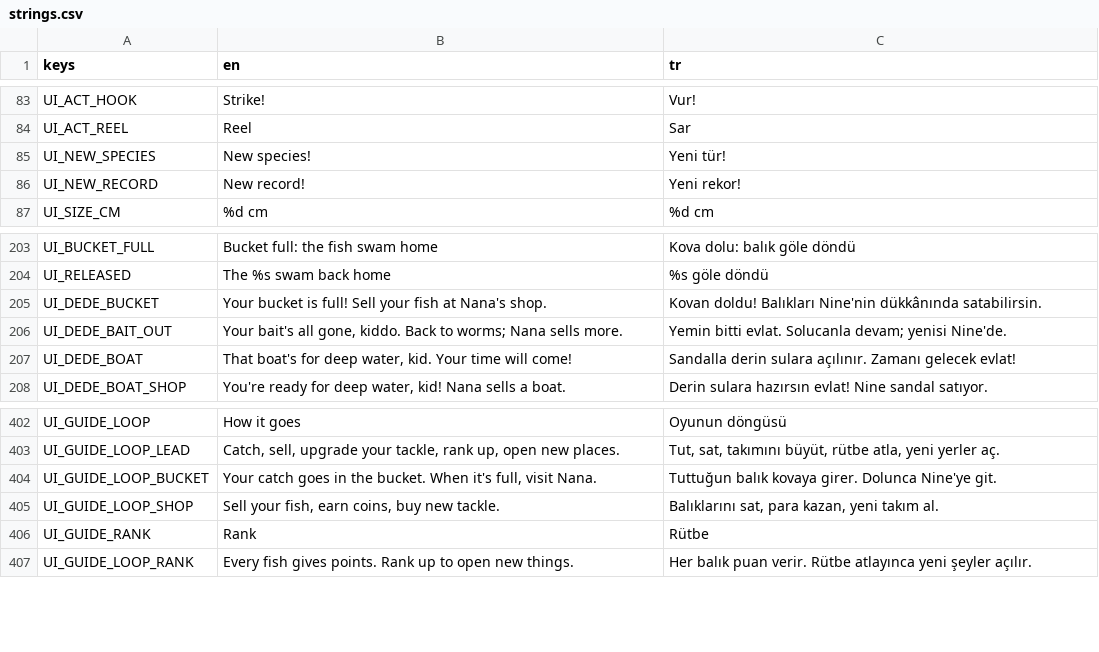
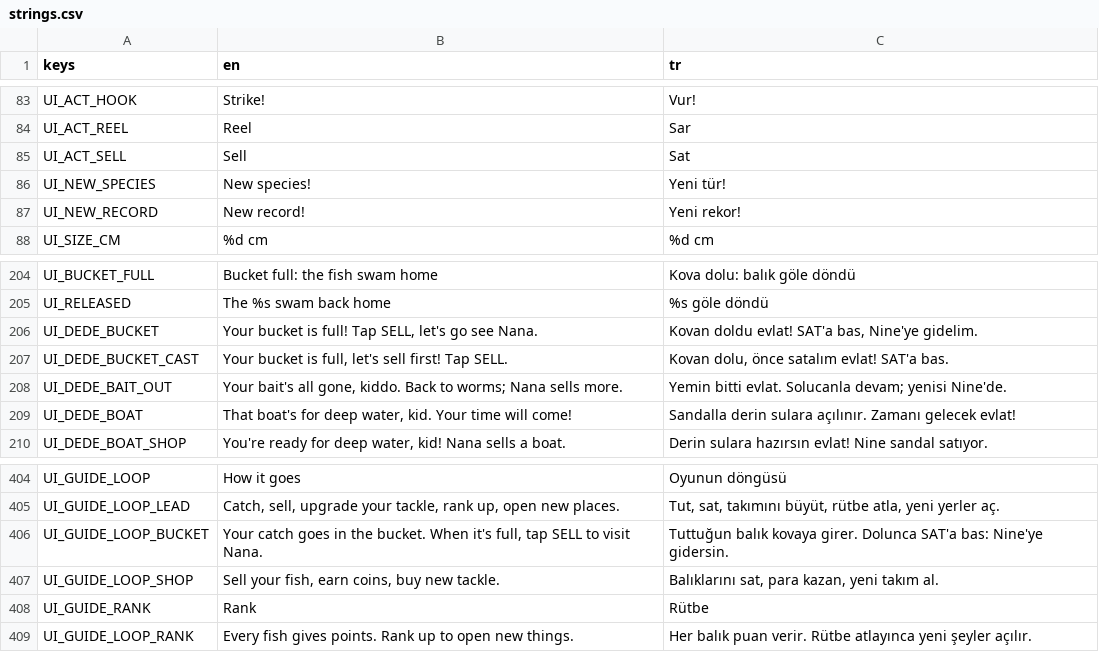
Before and after one commit to ErsinAydogmuss/game1, a CSV file: localization/strings.csv, drawn as a sheet; only a part is shown, gaps mark what is left out.

```diff
--- a/localization/strings.csv
+++ b/localization/strings.csv
@@ -84,2 +84,3 @@ UI_ACT_HOOK,Strike!,Vur!
 UI_ACT_REEL,Reel,Sar
+UI_ACT_SELL,Sell,Sat
 UI_NEW_SPECIES,New species!,Yeni tür!
@@ -204,3 +205,4 @@ UI_BUCKET_FULL,Bucket full: the fish swam home,Kova dolu: balık göle döndü
 UI_RELEASED,The %s swam back home,%s göle döndü
-UI_DEDE_BUCKET,Your bucket is full! Sell your fish at Nana's shop.,Kovan doldu! Balıkları Nine'nin dükkânında satabilirsin.
+UI_DEDE_BUCKET,"Your bucket is full! Tap SELL, let's go see Nana.","Kovan doldu evlat! SAT'a bas, Nine'ye gidelim."
+UI_DEDE_BUCKET_CAST,"Your bucket is full, let's sell first! Tap SELL.","Kovan dolu, önce satalım evlat! SAT'a bas."
 UI_DEDE_BAIT_OUT,"Your bait's all gone, kiddo. Back to worms; Nana sells more.","Yemin bitti evlat. Solucanla devam; yenisi Nine'de."
@@ -403,3 +405,3 @@ UI_GUIDE_LOOP,How it goes,Oyunun döngüsü
 UI_GUIDE_LOOP_LEAD,"Catch, sell, upgrade your tackle, rank up, open new places.","Tut, sat, takımını büyüt, rütbe atla, yeni yerler aç."
-UI_GUIDE_LOOP_BUCKET,"Your catch goes in the bucket. When it's full, visit Nana.",Tuttuğun balık kovaya girer. Dolunca Nine'ye git.
+UI_GUIDE_LOOP_BUCKET,"Your catch goes in the bucket. When it's full, tap SELL to visit Nana.","Tuttuğun balık kovaya girer. Dolunca SAT'a bas: Nine'ye gidersin."
 UI_GUIDE_LOOP_SHOP,"Sell your fish, earn coins, buy new tackle.","Balıklarını sat, para kazan, yeni takım al."
```
Also changed, not shown: 8 other files.
